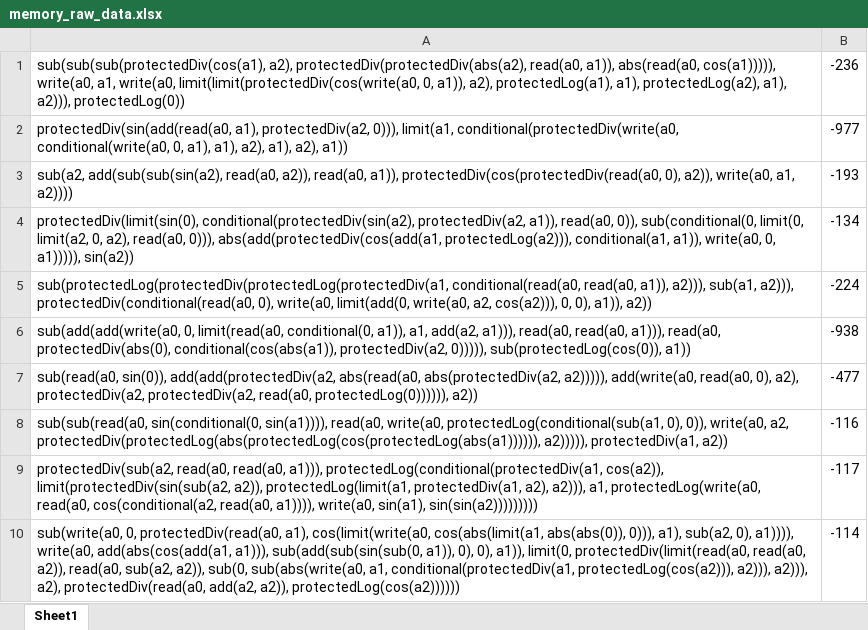
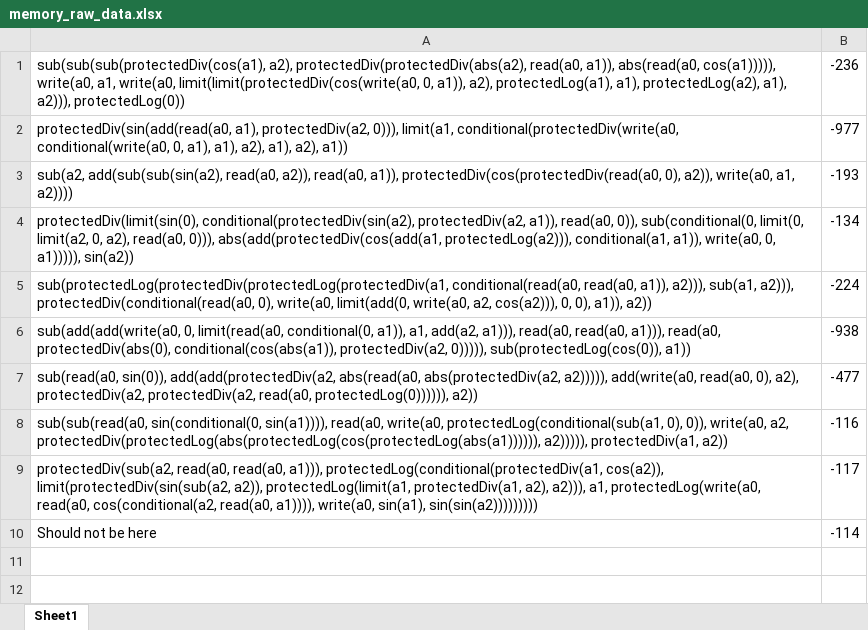
Before and after one commit to Ctrl-Sky/partly_observable_pendulum, an Excel workbook: pendulum/work_on_memory/memory_raw_data.xlsx, sheet Sheet1, drawn as a sheet; values as stored, in another font and other column widths than the file's, no borders; the diff names each change by its address in the sheet, - before the commit and + after, or states it on an @@ line.

Commit message:
Make change to excel

```diff
--- a/pendulum/work_on_memory/memory_raw_data.xlsx (sheet Sheet1)
+++ b/pendulum/work_on_memory/memory_raw_data.xlsx (sheet Sheet1)
-A10: sub(write(a0, 0, protectedDiv(read(a0, a1), cos(limit(write(a0, cos(abs(limit(a1, abs(abs(0)), 0))), a1), sub(a2, 0), a1)))), write(a0, add(abs(cos(add(a1, a1))), sub(add(sub(sin(sub(0, a1)), 0), 0), a1)), limit(0, protectedDiv(limit(read(a0, read(a0, a2)), read(a0, sub(a2, a2)), sub(0, sub(abs(write(a0, a1, conditional(protectedDiv(a1, protectedLog(cos(a2))), a2))), a2))), a2), protectedDiv(read(a0, add(a2, a2)), protectedLog(cos(a2))))))
+A10: Should not be here
```
